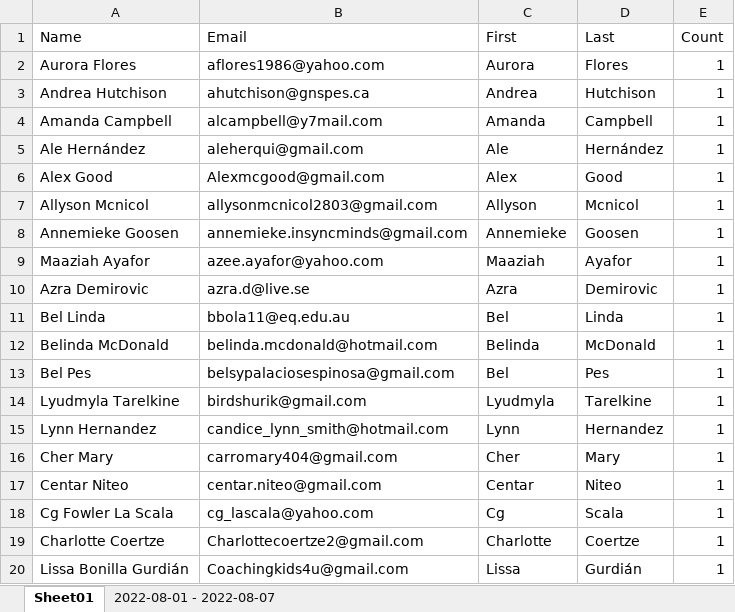
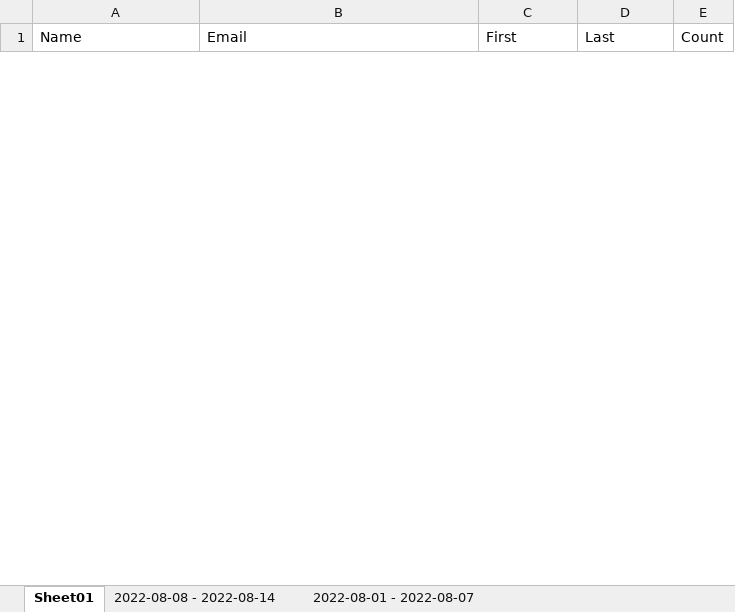
Before and after one commit to advocatewolf/pythonRegexEmailExtract, an Excel workbook: Regex - New-Subscribers.xlsx, sheet Sheet01, drawn as a sheet; only a part is shown; values as stored, in another font and other column widths than the file's, no borders; removed rows and columns are numbered as before the commit, all else as after; the diff covers the shown part only; the diff names each change by its address in the sheet, - before the commit and + after, or states it on an @@ line.

```diff
--- a/Regex - New-Subscribers.xlsx (sheet Sheet01)
+++ b/Regex - New-Subscribers.xlsx (sheet Sheet01)
+sheet tab: 2022-08-08 - 2022-08-14
-row 2: Aurora Flores | aflores1986@yahoo.com | Aurora | Flores | 1
-row 3: Andrea Hutchison | ahutchison@gnspes.ca | Andrea | Hutchison | 1
-row 4: Amanda Campbell | alcampbell@y7mail.com | Amanda | Campbell | 1
-row 5: Ale Hernández | aleherqui@gmail.com | Ale | Hernández | 1
-row 6: Alex Good | Alexmcgood@gmail.com | Alex | Good | 1
-row 7: Allyson Mcnicol | allysonmcnicol2803@gmail.com | Allyson | Mcnicol | 1
-row 8: Annemieke Goosen | annemieke.insyncminds@gmail.com | Annemieke | Goosen | 1
-row 9: Maaziah Ayafor | azee.ayafor@yahoo.com | Maaziah | Ayafor | 1
-row 10: Azra Demirovic | azra.d@live.se | Azra | Demirovic | 1
-row 11: Bel Linda | bbola11@eq.edu.au | Bel | Linda | 1
-row 12: Belinda McDonald | belinda.mcdonald@hotmail.com | Belinda | McDonald | 1
-row 13: Bel Pes | belsypalaciosespinosa@gmail.com | Bel | Pes | 1
-row 14: Lyudmyla Tarelkine | birdshurik@gmail.com | Lyudmyla | Tarelkine | 1
-row 15: Lynn Hernandez | candice_lynn_smith@hotmail.com | Lynn | Hernandez | 1
-row 16: Cher Mary | carromary404@gmail.com | Cher | Mary | 1
-row 17: Centar Niteo | centar.niteo@gmail.com | Centar | Niteo | 1
-row 18: Cg Fowler La Scala | cg_lascala@yahoo.com | Cg | Scala | 1
-row 19: Charlotte Coertze | Charlottecoertze2@gmail.com | Charlotte | Coertze | 1
-row 20: Lissa Bonilla Gurdián | Coachingkids4u@gmail.com | Lissa | Gurdián | 1
```
Also changed, not shown: 1 added row and 84 removed rows elsewhere in this sheet, 3 other files.
